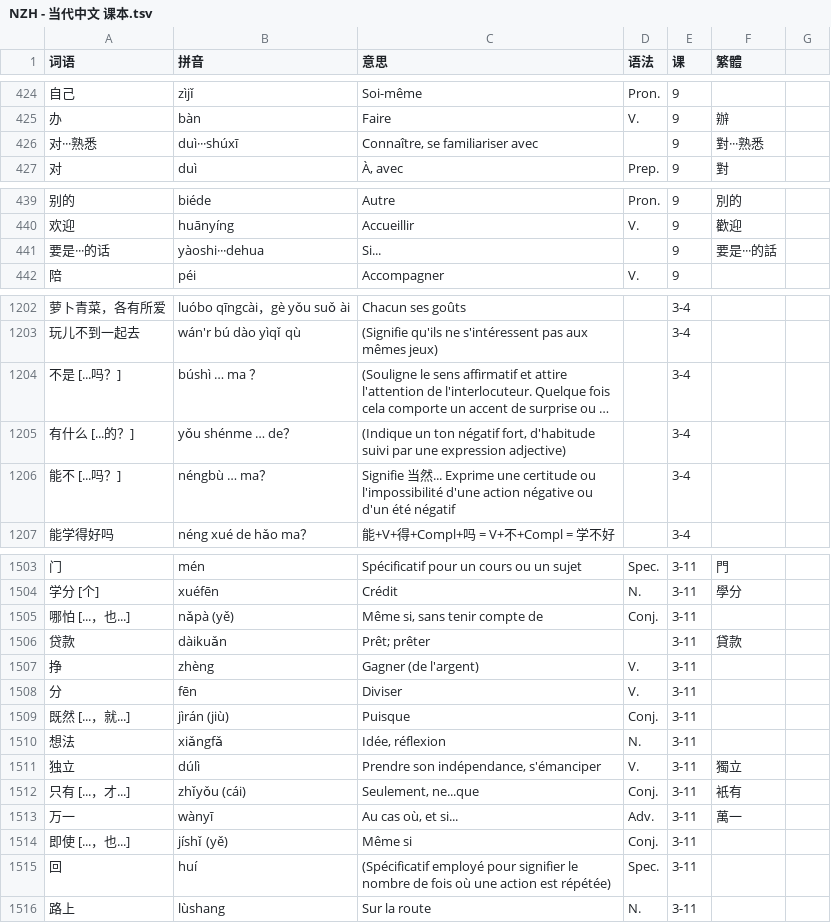
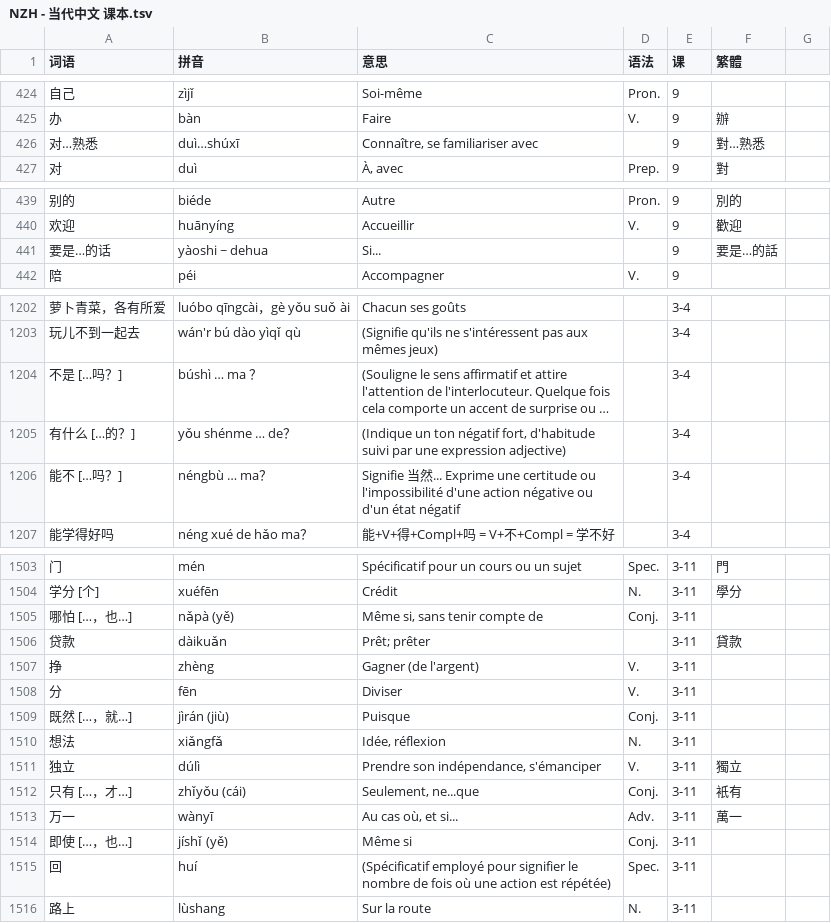
Before and after one commit to jdwebdev/chinois, a TSV file: tsv/NZH - 当代中文 课本.tsv, drawn as a sheet; only a part is shown, gaps mark what is left out; long unchanged cells end in …; the diff covers the shown part only; the diff names each change by its address in the sheet, - before the commit and + after, or states it on an @@ line.

```diff
--- a/tsv/NZH - 当代中文 课本.tsv
+++ b/tsv/NZH - 当代中文 课本.tsv
-A426 (词语): 对···熟悉
+A426 (词语): 对…熟悉
-B426 (拼音): duì···shúxī
+B426 (拼音): duì…shúxī
-F426 (繁體): 對···熟悉
+F426 (繁體): 對…熟悉
-A441 (词语): 要是···的话
+A441 (词语): 要是…的话
-B441 (拼音): yàoshi···dehua
+B441 (拼音): yàoshi ~ dehua
-F441 (繁體): 要是···的話
+F441 (繁體): 要是…的話
-A1204 (词语): 不是 [...吗？]
+A1204 (词语): 不是 […吗？]
-A1205 (词语): 有什么 [...的？]
+A1205 (词语): 有什么 […的？]
-A1206 (词语): 能不 [...吗？]
+A1206 (词语): 能不 […吗？]
-C1206 (意思): …ou d'un été négatif
+C1206 (意思): …ou d'un état négatif
-A1505 (词语): 哪怕 [...，也...]
+A1505 (词语): 哪怕 […，也…]
-A1509 (词语): 既然 [...，就...]
+A1509 (词语): 既然 […，就…]
-A1512 (词语): 只有 [...，才...]
+A1512 (词语): 只有 […，才…]
-A1514 (词语): 即使 [...，也...]
+A1514 (词语): 即使 […，也…]
```
Also changed, not shown: 20 edited cells elsewhere in this file, 2 other files.
